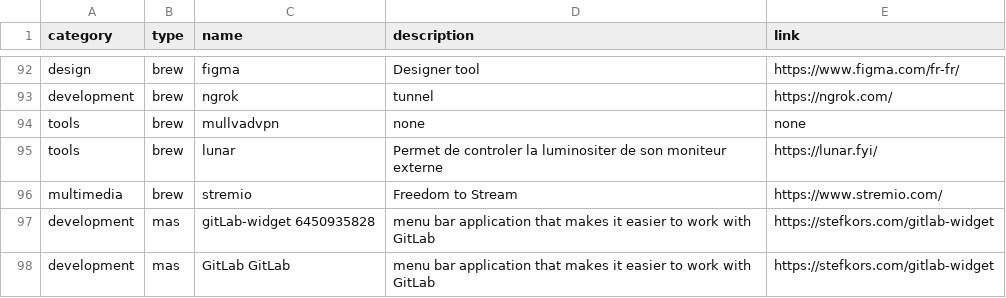
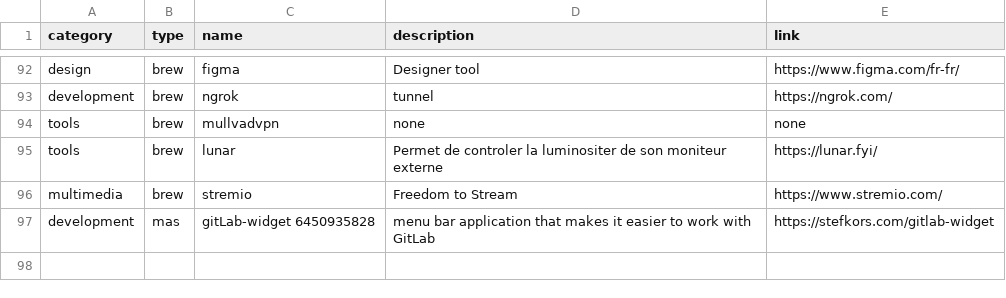
Before and after one commit to ghostwan/workspace-setup, a CSV file: stack.csv, drawn as a sheet; only a part is shown, gaps mark what is left out; the diff names each change by its address in the sheet, - before the commit and + after, or states it on an @@ line.

Commit message:
remove duplicate

```diff
--- a/stack.csv
+++ b/stack.csv
-row 98: development | mas | GitLab GitLab | menu bar application that makes it easier to work with GitLab | https://stefkors.com/gitlab-widget
```
